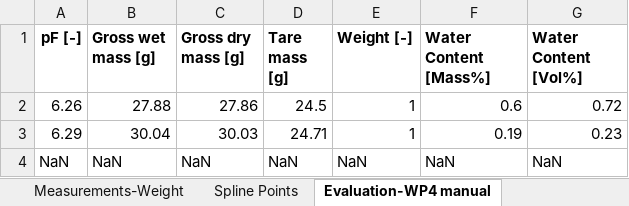
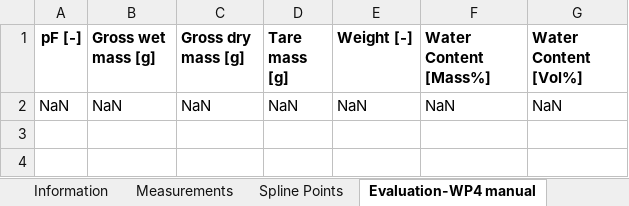
Before and after one commit to COMPASS-DOE/cmps-soil_characterization, an Excel workbook: 1-data/wrc/EC1_K018_GWI_Wetland.xlsx, sheet Evaluation-WP4 manual, drawn as a sheet; values as stored, in another font and other column widths than the file's, no borders; the diff names each change by its address in the sheet, - before the commit and + after, or states it on an @@ line.

```diff
--- a/1-data/wrc/EC1_K018_GWI_Wetland.xlsx (sheet Evaluation-WP4 manual)
+++ b/1-data/wrc/EC1_K018_GWI_Wetland.xlsx (sheet Evaluation-WP4 manual)
-sheet tab: Measurements-Weight
+sheet tab: Measurements
-row 2: 6.26 | 27.88 | 27.86 | 24.5 | 1 | 0.6 | 0.72
-row 3: 6.29 | 30.04 | 30.03 | 24.71 | 1 | 0.19 | 0.23
```
Also changed, not shown: sheet Fitting-Conductivity K(Θ), sheet Spline Points, sheet Fitting-Retention Θ(pF), sheet Fitting-Conductivity K(pF), sheet Evaluation-Retention Θ(pF), sheet Evaluation-Conductivity K(Θ), 6 more sheets, other sheet tabs, 1-data/wrc/EC1_K018_GWI_Transition.xlsx, 1-data/wrc/EC1_K018_GWI_upland.xlsx, 4 other files.
